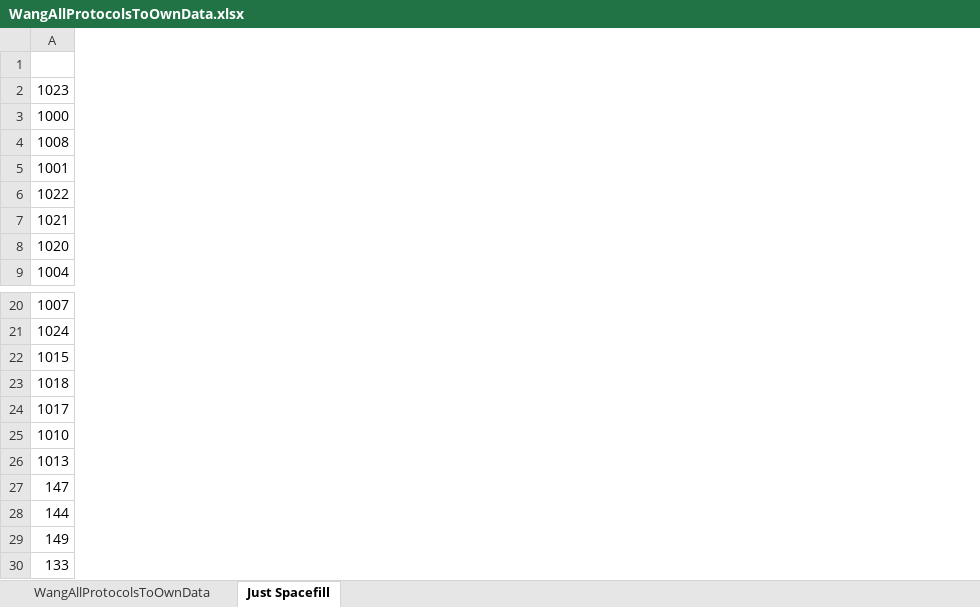
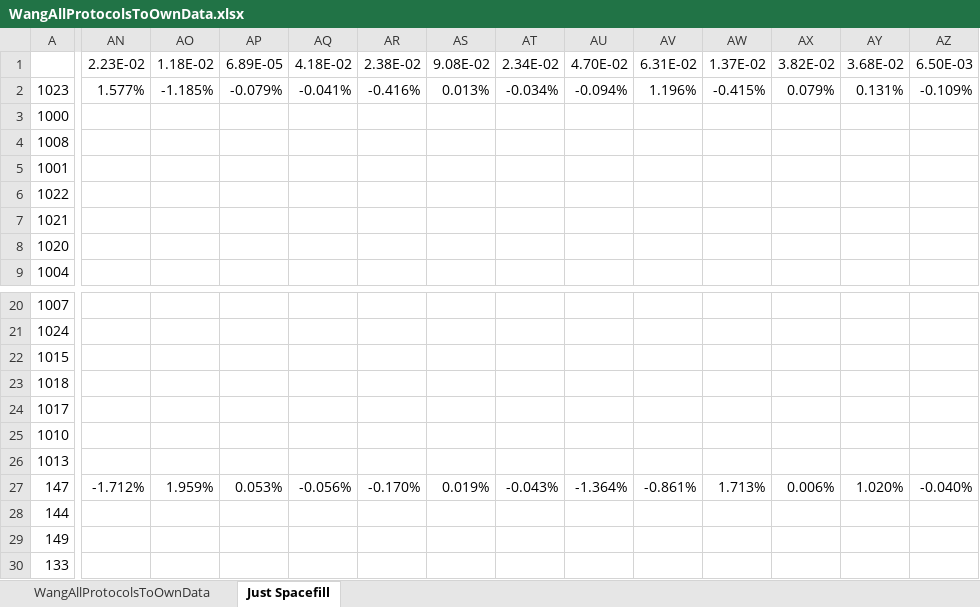
Before and after one commit to CardiacModelling/space-filling-designs, an Excel workbook: identifiability/WangAllProtocolsToOwnData.xlsx, sheet Just Spacefill, drawn as a sheet; only a part is shown, gaps mark what is left out; values as stored, in another font and other column widths than the file's, no borders; the diff covers the shown part only; the diff names each change by its address in the sheet, - before the commit and + after, or states it on an @@ line.

```diff
--- a/identifiability/WangAllProtocolsToOwnData.xlsx (sheet Just Spacefill)
+++ b/identifiability/WangAllProtocolsToOwnData.xlsx (sheet Just Spacefill)
+column AN, rows 1-2: 2.23E-02 | 1.577%; row 27: -1.712%
+column AO, rows 1-2: 1.18E-02 | -1.185%; row 27: 1.959%
+column AP, rows 1-2: 6.89E-05 | -0.079%; row 27: 0.053%
+column AQ, rows 1-2: 4.18E-02 | -0.041%; row 27: -0.056%
+column AR, rows 1-2: 2.38E-02 | -0.416%; row 27: -0.170%
+column AS, rows 1-2: 9.08E-02 | 0.013%; row 27: 0.019%
+column AT, rows 1-2: 2.34E-02 | -0.034%; row 27: -0.043%
+column AU, rows 1-2: 4.70E-02 | -0.094%; row 27: -1.364%
+column AV, rows 1-2: 6.31E-02 | 1.196%; row 27: -0.861%
+column AW, rows 1-2: 1.37E-02 | -0.415%; row 27: 1.713%
+column AX, rows 1-2: 3.82E-02 | 0.079%; row 27: 0.006%
+column AY, rows 1-2: 3.68E-02 | 0.131%; row 27: 1.020%
+column AZ, rows 1-2: 6.50E-03 | -0.109%; row 27: -0.040%
```
Also changed, not shown: 7 added columns and 160 edited cells elsewhere in this sheet, 4 other files.
